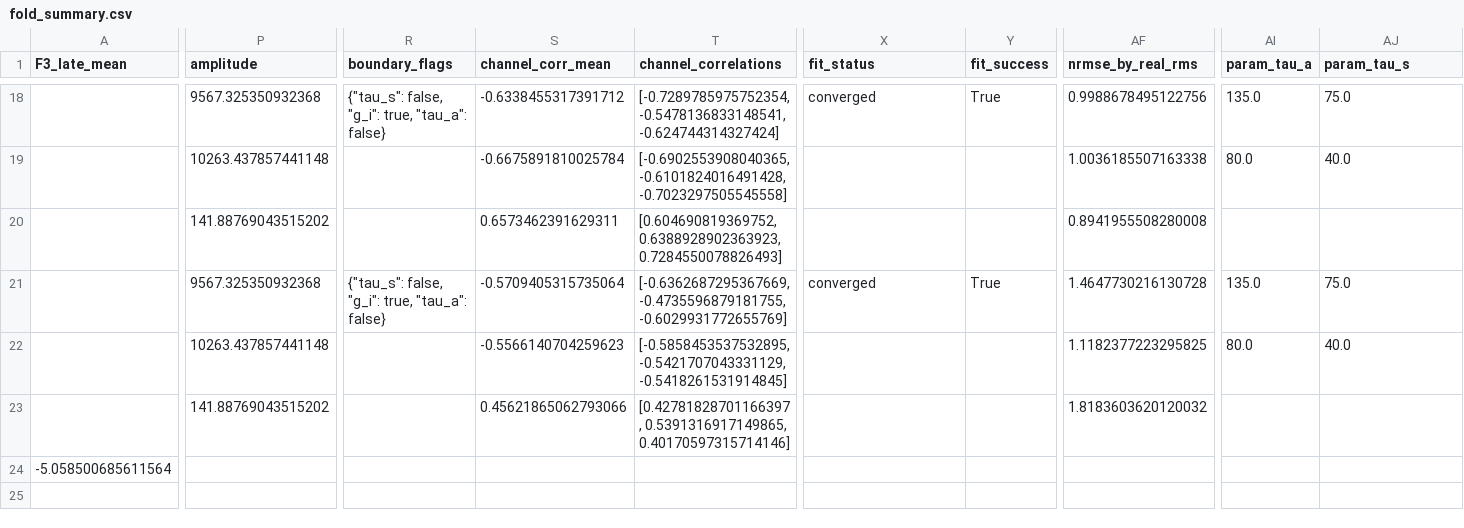
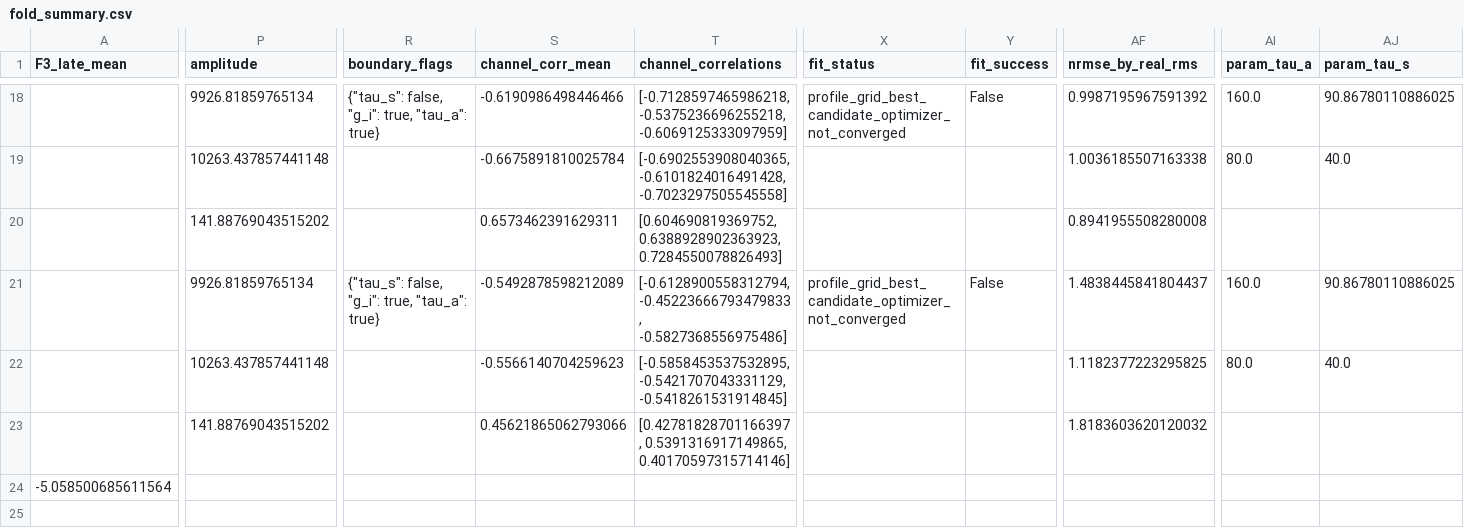
Before and after one commit to kciffe/CMathC, a CSV file: src/C/q2/output/revision_v1/fold_summary.csv, drawn as a sheet; only a part is shown, gaps mark what is left out; the diff covers the shown part only; the diff names each change by its address in the sheet, - before the commit and + after, or states it on an @@ line.

```diff
--- a/src/C/q2/output/revision_v1/fold_summary.csv
+++ b/src/C/q2/output/revision_v1/fold_summary.csv
-P18 (amplitude): 9567.325350932368
+P18 (amplitude): 9926.81859765134
-R18 (boundary_flags): {"tau_s": false, "g_i": true, "tau_a": false}
+R18 (boundary_flags): {"tau_s": false, "g_i": true, "tau_a": true}
-S18 (channel_corr_mean): -0.6338455317391712
+S18 (channel_corr_mean): -0.6190986498446466
-T18 (channel_correlations): [-0.7289785975752354, -0.5478136833148541, -0.624744314327424]
+T18 (channel_correlations): [-0.7128597465986218, -0.5375236696255218, -0.6069125333097959]
-X18 (fit_status): converged
+X18 (fit_status): profile_grid_best_candidate_optimizer_not_converged
-Y18 (fit_success): True
+Y18 (fit_success): False
-AF18 (nrmse_by_real_rms): 0.9988678495122756
+AF18 (nrmse_by_real_rms): 0.9987195967591392
-AI18 (param_tau_a): 135.0
+AI18 (param_tau_a): 160.0
-AJ18 (param_tau_s): 75.0
+AJ18 (param_tau_s): 90.86780110886025
-P21 (amplitude): 9567.325350932368
+P21 (amplitude): 9926.81859765134
-R21 (boundary_flags): {"tau_s": false, "g_i": true, "tau_a": false}
+R21 (boundary_flags): {"tau_s": false, "g_i": true, "tau_a": true}
-S21 (channel_corr_mean): -0.5709405315735064
+S21 (channel_corr_mean): -0.5492878598212089
-T21 (channel_correlations): [-0.6362687295367669, -0.4735596879181755, -0.6029931772655769]
+T21 (channel_correlations): [-0.6128900558312794, -0.45223666793479833, -0.5827368556975486]
-X21 (fit_status): converged
+X21 (fit_status): profile_grid_best_candidate_optimizer_not_converged
-Y21 (fit_success): True
+Y21 (fit_success): False
-AF21 (nrmse_by_real_rms): 1.4647730216130728
+AF21 (nrmse_by_real_rms): 1.4838445841804437
-AI21 (param_tau_a): 135.0
+AI21 (param_tau_a): 160.0
-AJ21 (param_tau_s): 75.0
+AJ21 (param_tau_s): 90.86780110886025
```
Also changed, not shown: 90 edited cells elsewhere in this file, src/C/q2/output/revision_v1/mechanism_controls.csv, 19 other files.
